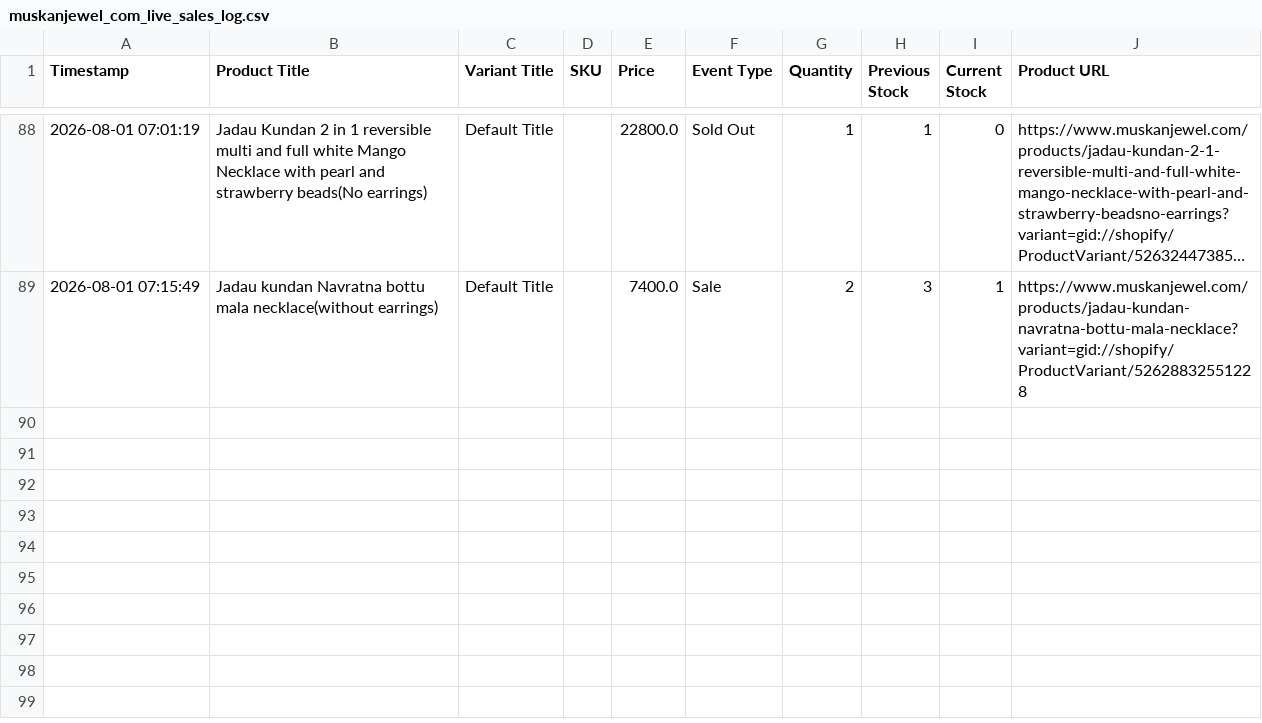
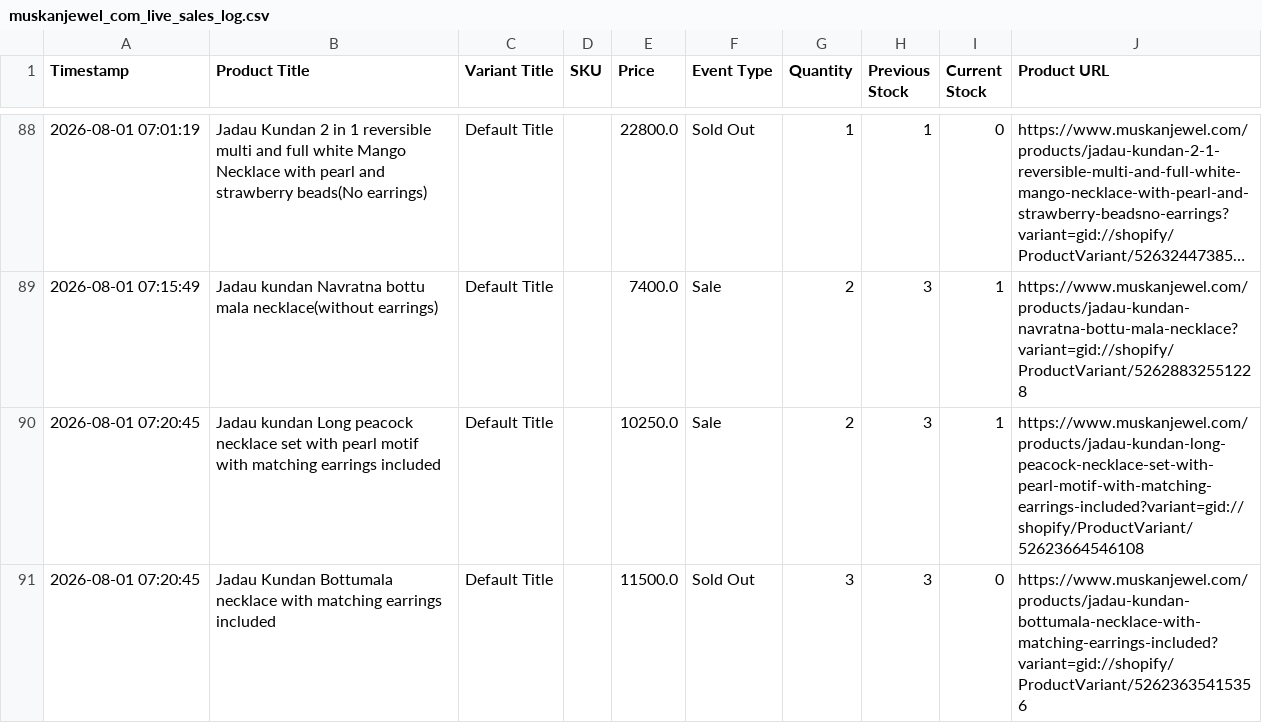
Before and after one commit to ictmentorshipdrive3-boop/Telegram-shopify-inventory-tracker-, a CSV file: muskanjewel_com_live_sales_log.csv, drawn as a sheet; only a part is shown, gaps mark what is left out; long unchanged cells end in ….

```diff
--- a/muskanjewel_com_live_sales_log.csv
+++ b/muskanjewel_com_live_sales_log.csv
@@ -89 +89,3 @@ Timestamp,Product Title,Variant Title,SKU,Price,Event Type,Quantity,Previous Sto
 2026-08-01 07:15:49,Jadau kundan Navratna bottu mala necklace(without earrings),Default Title,,7400.0,Sale,2,3,1,https://www.muskanjewel.com/products/jadau-kundan-navratna-bottu-mala-necklace?variant=gid://shopify/ProductVariant/52628832551228
+2026-08-01 07:20:45,Jadau kundan Long peacock necklace set with pearl motif with matching earrings included,Default Title,,10250.0,Sale,2,3,1,https://www.muskanjewel.com/products/jadau-kundan-long-peacock-necklace-set-with-pearl-motif-with-matching-earrings-included?variant=gid://shopify/ProductVariant/52623664546108
+2026-08-01 07:20:45,Jadau Kundan Bottumala necklace with matching earrings included,Default Title,,11500.0,Sold Out,3,3,0,https://www.muskanjewel.com/products/jadau-kundan-bottumala-necklace-with-matching-earrings-included?variant=gid://shopify/ProductVariant/52623635415356
```
Also changed, not shown: 1 other file.
